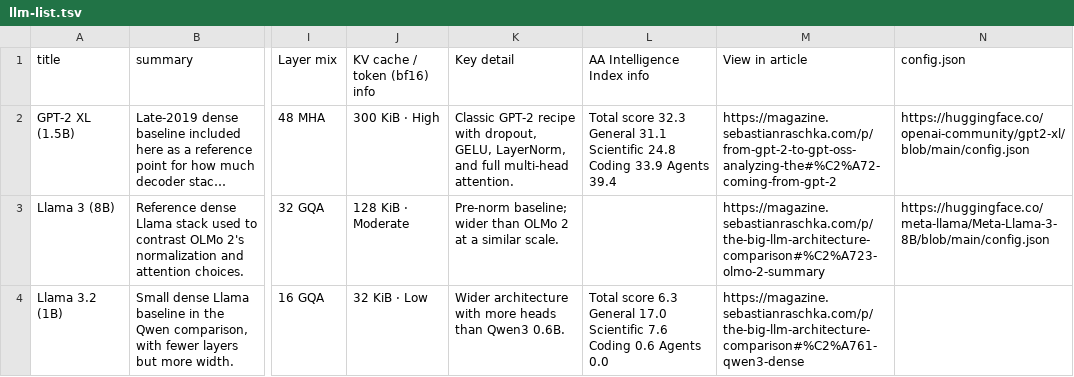
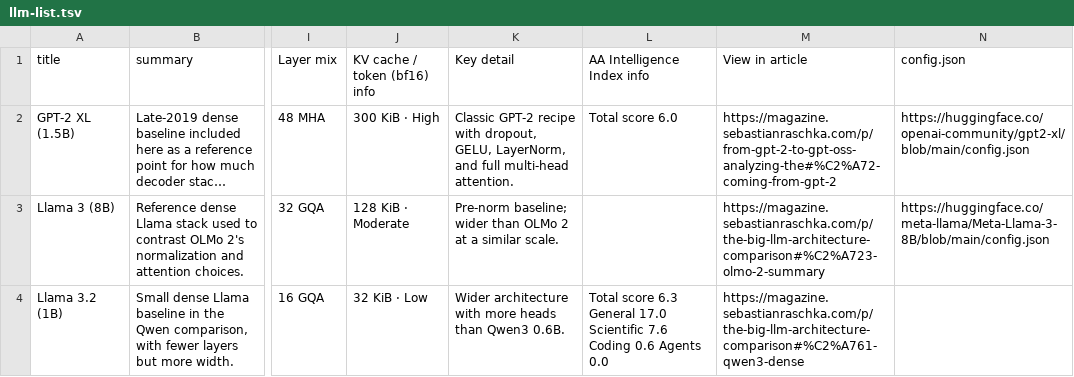
Before and after one commit to qundao/backup-llm-architecture-gallery, a TSV file: llm-list.tsv, drawn as a sheet; only a part is shown, gaps mark what is left out; long unchanged cells end in …; the diff covers the shown part only; the diff names each change by its address in the sheet, - before the commit and + after, or states it on an @@ line.

```diff
--- a/llm-list.tsv
+++ b/llm-list.tsv
-L2 (AA Intelligence Index info): Total score 32.3 General 31.1 Scientific 24.8 Coding 33.9 Agents 39.4
+L2 (AA Intelligence Index info): Total score 6.0
```
Also changed, not shown: 6 added rows and 3 edited cells elsewhere in this file, 8 other files.
